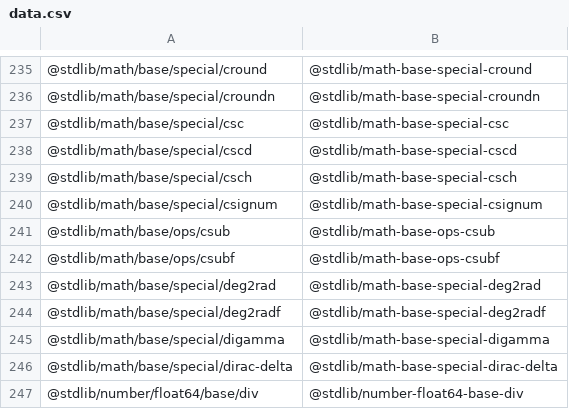
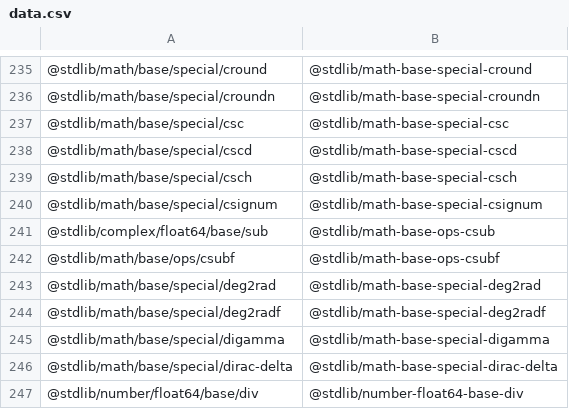
Before and after one commit to stdlib-js/namespace-pkg2standalone, a CSV file: data/data.csv, drawn as a sheet; only a part is shown, gaps mark what is left out.

```diff
--- a/data/data.csv
+++ b/data/data.csv
@@ -240,3 +240,3 @@
 "@stdlib/math/base/special/csignum","@stdlib/math-base-special-csignum"
-"@stdlib/math/base/ops/csub","@stdlib/math-base-ops-csub"
+"@stdlib/complex/float64/base/sub","@stdlib/math-base-ops-csub"
 "@stdlib/math/base/ops/csubf","@stdlib/math-base-ops-csubf"
```
Also changed, not shown: 4 other files.
